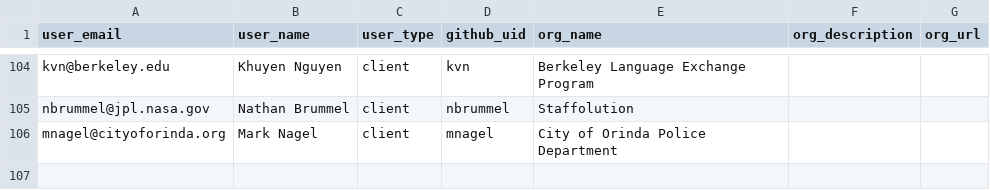
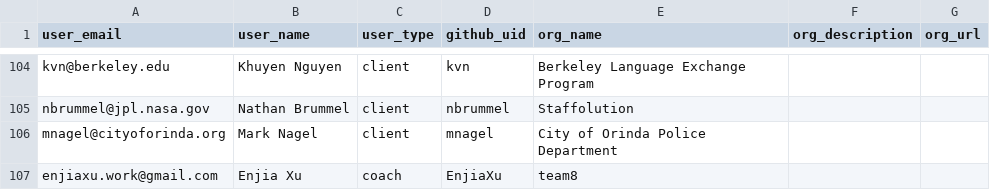
Before and after one commit to saasbook/esaas-engagements, a CSV file: db/user_orgs.csv, drawn as a sheet; only a part is shown, gaps mark what is left out.

Commit message:
add Enjia Xu in seed data

```diff
--- a/db/user_orgs.csv
+++ b/db/user_orgs.csv
@@ -106 +106,2 @@ nbrummel@jpl.nasa.gov,Nathan Brummel,client,nbrummel,Staffolution,,
 mnagel@cityoforinda.org,Mark Nagel,client,mnagel,City of Orinda Police Department,,
+enjiaxu.work@gmail.com,Enjia Xu,coach,EnjiaXu,team8,,
```
